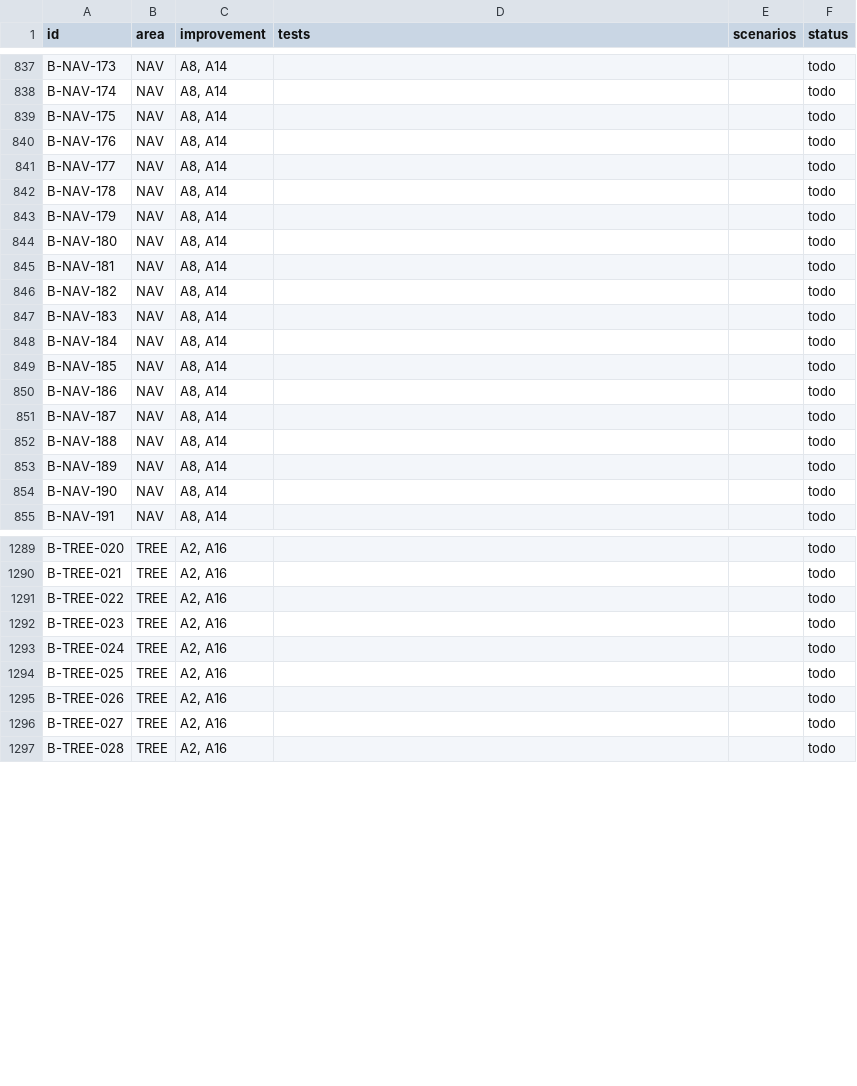
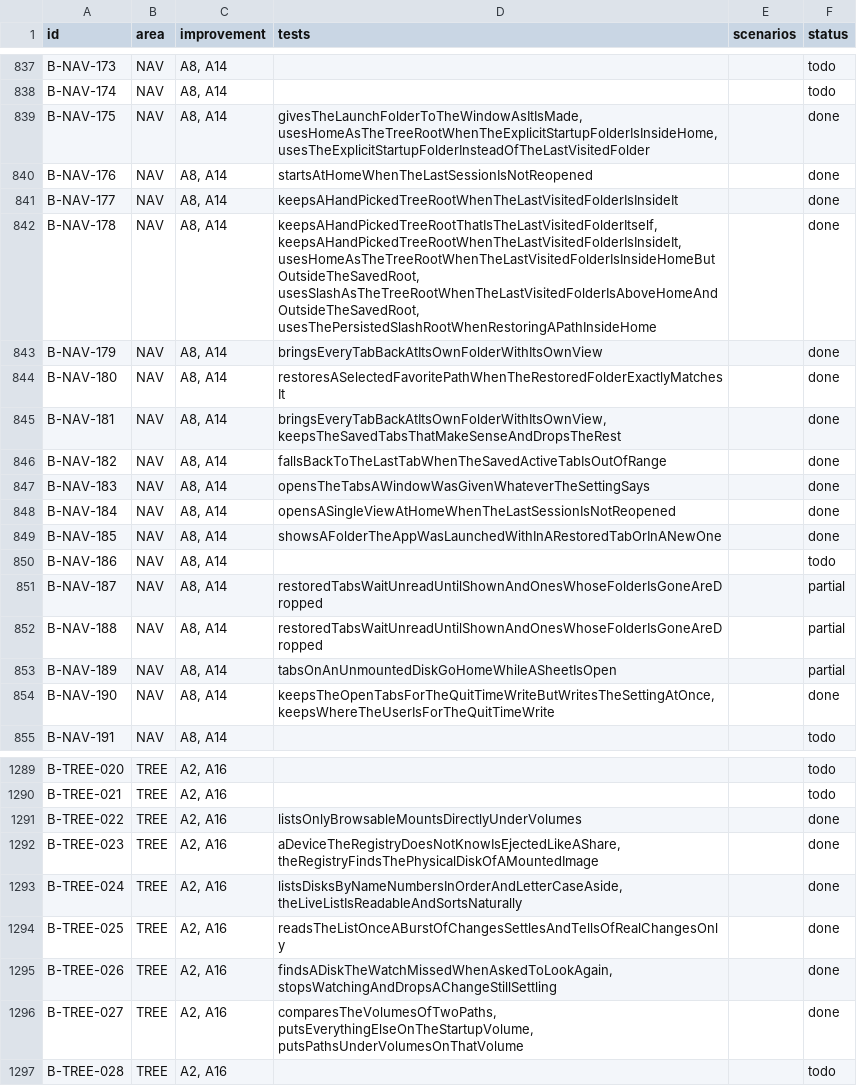
Before and after one commit to mdemirhan/filetrailnative, a TSV file: docs/port/parity/behaviors.tsv, drawn as a sheet; only a part is shown, gaps mark what is left out; the diff covers the shown part only.

```diff
--- a/docs/port/parity/behaviors.tsv
+++ b/docs/port/parity/behaviors.tsv
@@ -838,18 +838,18 @@ B-NAV-173	NAV	A8, A14			todo
 B-NAV-174	NAV	A8, A14			todo
-B-NAV-175	NAV	A8, A14			todo
-B-NAV-176	NAV	A8, A14			todo
-B-NAV-177	NAV	A8, A14			todo
-B-NAV-178	NAV	A8, A14			todo
-B-NAV-179	NAV	A8, A14			todo
-B-NAV-180	NAV	A8, A14			todo
-B-NAV-181	NAV	A8, A14			todo
-B-NAV-182	NAV	A8, A14			todo
-B-NAV-183	NAV	A8, A14			todo
-B-NAV-184	NAV	A8, A14			todo
-B-NAV-185	NAV	A8, A14			todo
+B-NAV-175	NAV	A8, A14	givesTheLaunchFolderToTheWindowAsItIsMade, usesHomeAsTheTreeRootWhenTheExplicitStartupFolderIsInsideHome, usesTheExplicitStartupFolderInsteadOfTheLastVisitedFolder		done
+B-NAV-176	NAV	A8, A14	startsAtHomeWhenTheLastSessionIsNotReopened		done
+B-NAV-177	NAV	A8, A14	keepsAHandPickedTreeRootWhenTheLastVisitedFolderIsInsideIt		done
+B-NAV-178	NAV	A8, A14	keepsAHandPickedTreeRootThatIsTheLastVisitedFolderItself, keepsAHandPickedTreeRootWhenTheLastVisitedFolderIsInsideIt, usesHomeAsTheTreeRootWhenTheLastVisitedFolderIsInsideHomeButOutsideTheSavedRoot, usesSlashAsTheTreeRootWhenTheLastVisitedFolderIsAboveHomeAndOutsideTheSavedRoot, usesThePersistedSlashRootWhenRestoringAPathInsideHome		done
+B-NAV-179	NAV	A8, A14	bringsEveryTabBackAtItsOwnFolderWithItsOwnView		done
+B-NAV-180	NAV	A8, A14	restoresASelectedFavoritePathWhenTheRestoredFolderExactlyMatchesIt		done
+B-NAV-181	NAV	A8, A14	bringsEveryTabBackAtItsOwnFolderWithItsOwnView, keepsTheSavedTabsThatMakeSenseAndDropsTheRest		done
+B-NAV-182	NAV	A8, A14	fallsBackToTheLastTabWhenTheSavedActiveTabIsOutOfRange		done
+B-NAV-183	NAV	A8, A14	opensTheTabsAWindowWasGivenWhateverTheSettingSays		done
+B-NAV-184	NAV	A8, A14	opensASingleViewAtHomeWhenTheLastSessionIsNotReopened		done
+B-NAV-185	NAV	A8, A14	showsAFolderTheAppWasLaunchedWithInARestoredTabOrInANewOne		done
 B-NAV-186	NAV	A8, A14			todo
-B-NAV-187	NAV	A8, A14			todo
-B-NAV-188	NAV	A8, A14			todo
-B-NAV-189	NAV	A8, A14			todo
-B-NAV-190	NAV	A8, A14			todo
+B-NAV-187	NAV	A8, A14	restoredTabsWaitUnreadUntilShownAndOnesWhoseFolderIsGoneAreDropped		partial
+B-NAV-188	NAV	A8, A14	restoredTabsWaitUnreadUntilShownAndOnesWhoseFolderIsGoneAreDropped		partial
+B-NAV-189	NAV	A8, A14	tabsOnAnUnmountedDiskGoHomeWhileASheetIsOpen		partial
+B-NAV-190	NAV	A8, A14	keepsTheOpenTabsForTheQuitTimeWriteButWritesTheSettingAtOnce, keepsWhereTheUserIsForTheQuitTimeWrite		done
 B-NAV-191	NAV	A8, A14			todo
@@ -1290,8 +1290,8 @@ B-TREE-020	TREE	A2, A16			todo
 B-TREE-021	TREE	A2, A16			todo
-B-TREE-022	TREE	A2, A16			todo
-B-TREE-023	TREE	A2, A16			todo
-B-TREE-024	TREE	A2, A16			todo
-B-TREE-025	TREE	A2, A16			todo
-B-TREE-026	TREE	A2, A16			todo
-B-TREE-027	TREE	A2, A16			todo
+B-TREE-022	TREE	A2, A16	listsOnlyBrowsableMountsDirectlyUnderVolumes		done
+B-TREE-023	TREE	A2, A16	aDeviceTheRegistryDoesNotKnowIsEjectedLikeAShare, theRegistryFindsThePhysicalDiskOfAMountedImage		done
+B-TREE-024	TREE	A2, A16	listsDisksByNameNumbersInOrderAndLetterCaseAside, theLiveListIsReadableAndSortsNaturally		done
+B-TREE-025	TREE	A2, A16	readsTheListOnceABurstOfChangesSettlesAndTellsOfRealChangesOnly		done
+B-TREE-026	TREE	A2, A16	findsADiskTheWatchMissedWhenAskedToLookAgain, stopsWatchingAndDropsAChangeStillSettling		done
+B-TREE-027	TREE	A2, A16	comparesTheVolumesOfTwoPaths, putsEverythingElseOnTheStartupVolume, putsPathsUnderVolumesOnThatVolume		done
 B-TREE-028	TREE	A2, A16			todo
```
Also changed, not shown: 73 edited cells elsewhere in this file, docs/port/parity/tests.tsv, 1 other file.
